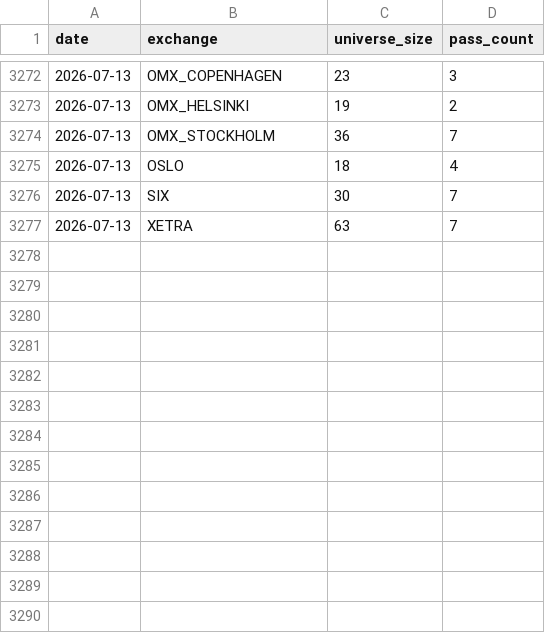
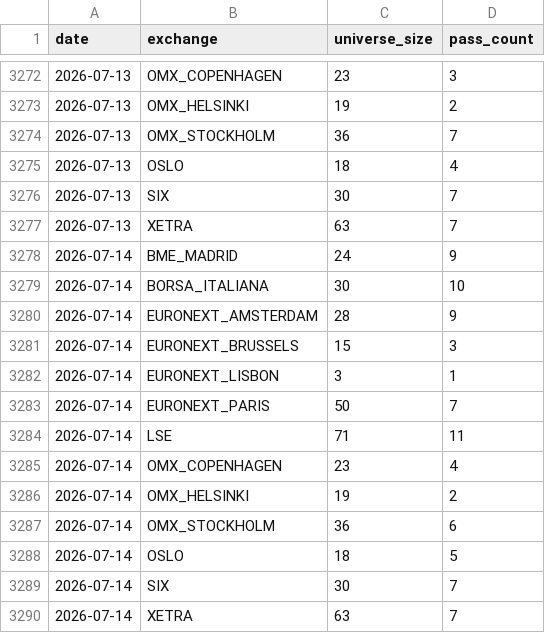
Before and after one commit to petrovmiroslav0107-alt/github.com-petrovmiroslav0107-minervini-breadth, a CSV file: output/europe_by_exchange.csv, drawn as a sheet; only a part is shown, gaps mark what is left out.

```diff
--- a/output/europe_by_exchange.csv
+++ b/output/europe_by_exchange.csv
@@ -3277 +3277,14 @@ date,exchange,universe_size,pass_count
 2026-07-13,XETRA,63,7
+2026-07-14,BME_MADRID,24,9
+2026-07-14,BORSA_ITALIANA,30,10
+2026-07-14,EURONEXT_AMSTERDAM,28,9
+2026-07-14,EURONEXT_BRUSSELS,15,3
+2026-07-14,EURONEXT_LISBON,3,1
+2026-07-14,EURONEXT_PARIS,50,7
+2026-07-14,LSE,71,11
+2026-07-14,OMX_COPENHAGEN,23,4
+2026-07-14,OMX_HELSINKI,19,2
+2026-07-14,OMX_STOCKHOLM,36,6
+2026-07-14,OSLO,18,5
+2026-07-14,SIX,30,7
+2026-07-14,XETRA,63,7
```
Also changed, not shown: output/breadth_log.csv, output/quality/data_quality_log.csv, 1 other file.
